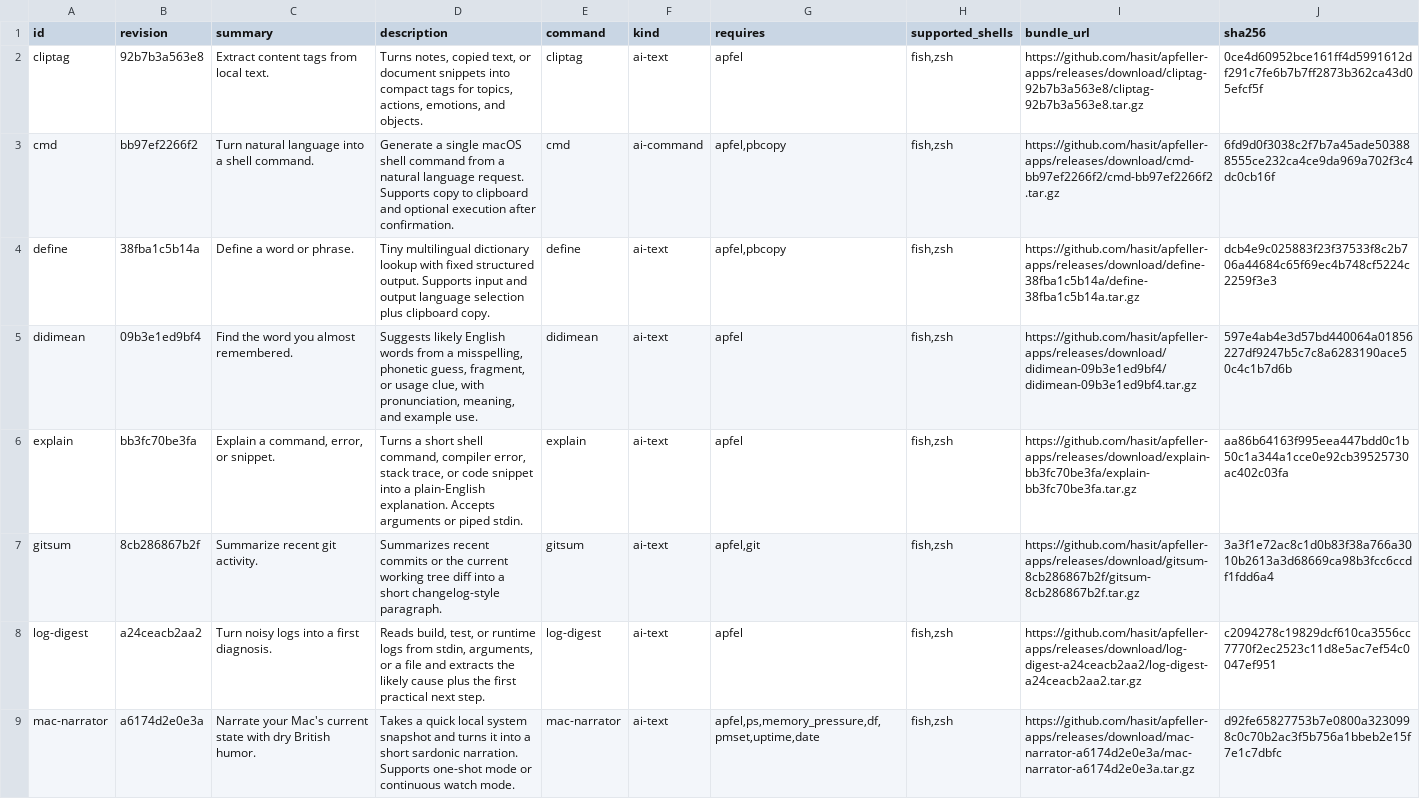
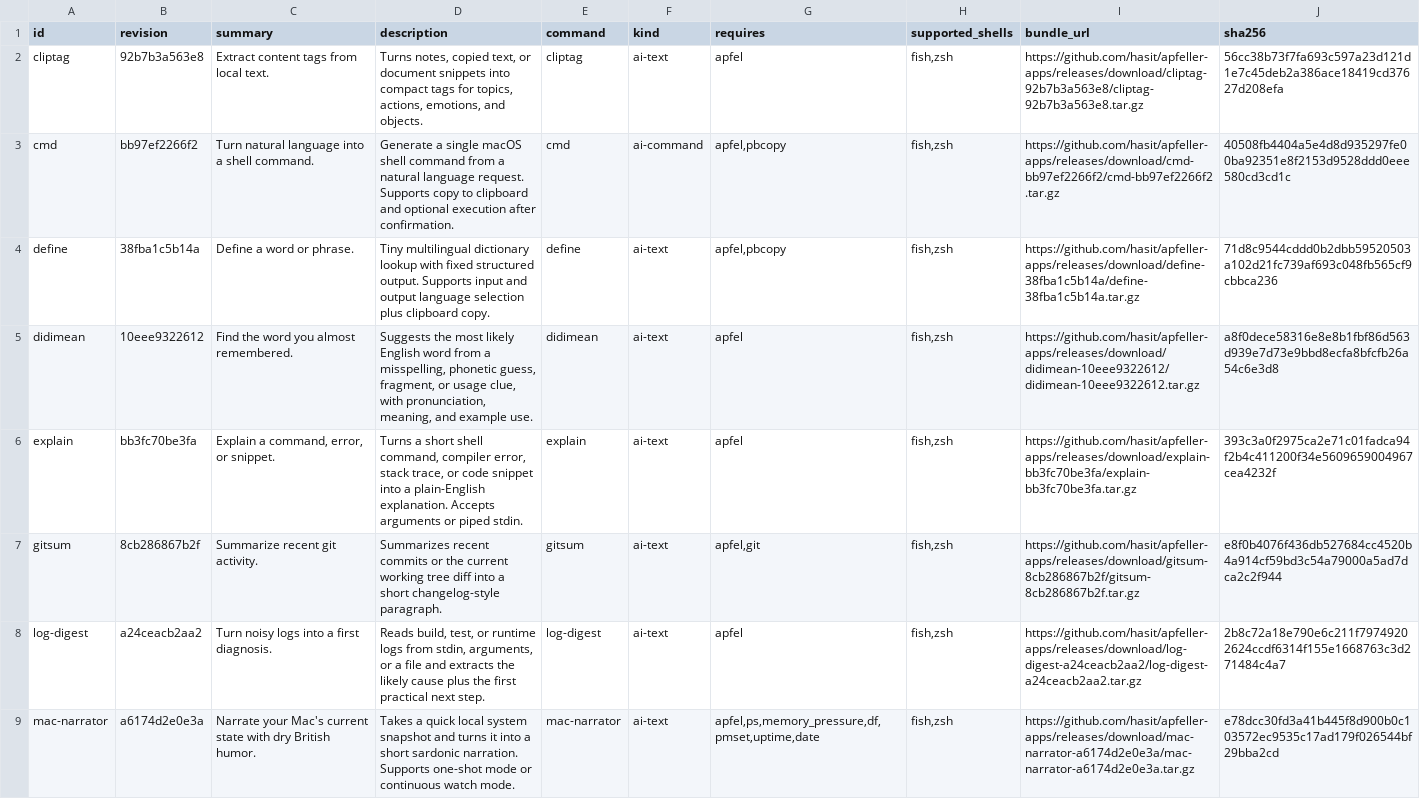
Before and after one commit to hasit/apfeller-apps, a TSV file: catalog/latest.tsv, drawn as a sheet; only a part is shown; the diff covers the shown part only; the diff names each change by its address in the sheet, - before the commit and + after, or states it on an @@ line.

```diff
--- a/catalog/latest.tsv
+++ b/catalog/latest.tsv
-J2 (sha256): 0ce4d60952bce161ff4d5991612df291c7fe6b7b7ff2873b362ca43d05efcf5f
+J2 (sha256): 56cc38b73f7fa693c597a23d121d1e7c45deb2a386ace18419cd37627d208efa
-J3 (sha256): 6fd9d0f3038c2f7b7a45ade503888555ce232ca4ce9da969a702f3c4dc0cb16f
+J3 (sha256): 40508fb4404a5e4d8d935297fe00ba92351e8f2153d9528ddd0eee580cd3cd1c
-J4 (sha256): dcb4e9c025883f23f37533f8c2b706a44684c65f69ec4b748cf5224c2259f3e3
+J4 (sha256): 71d8c9544cddd0b2dbb59520503a102d21fc739af693c048fb565cf9cbbca236
-B5 (revision): 09b3e1ed9bf4
+B5 (revision): 10eee9322612
-D5 (description): Suggests likely English words from a…
+D5 (description): Suggests the most likely English word from a…
-I5 (bundle_url): https://github.com/hasit/apfeller-apps/releases/download/didimean-09b3e1ed9bf4/didimean-09b3e1ed9bf4.tar.gz
+I5 (bundle_url): https://github.com/hasit/apfeller-apps/releases/download/didimean-10eee9322612/didimean-10eee9322612.tar.gz
-J5 (sha256): 597e4ab4e3d57bd440064a01856227df9247b5c7c8a6283190ace50c4c1b7d6b
+J5 (sha256): a8f0dece58316e8e8b1fbf86d563d939e7d73e9bbd8ecfa8bfcfb26a54c6e3d8
-J6 (sha256): aa86b64163f995eea447bdd0c1b50c1a344a1cce0e92cb39525730ac402c03fa
+J6 (sha256): 393c3a0f2975ca2e71c01fadca94f2b4c411200f34e5609659004967cea4232f
-J7 (sha256): 3a3f1e72ac8c1d0b83f38a766a3010b2613a3d68669ca98b3fcc6ccdf1fdd6a4
+J7 (sha256): e8f0b4076f436db527684cc4520b4a914cf59bd3c54a79000a5ad7dca2c2f944
-J8 (sha256): c2094278c19829dcf610ca3556cc7770f2ec2523c11d8e5ac7ef54c0047ef951
+J8 (sha256): 2b8c72a18e790e6c211f79749202624ccdf6314f155e1668763c3d271484c4a7
-J9 (sha256): d92fe65827753b7e0800a3230998c0c70b2ac3f5b756a1bbeb2e15f7e1c7dbfc
+J9 (sha256): e78dcc30fd3a41b445f8d900b0c103572ec9535c17ad179f026544bf29bba2cd
```
Also changed, not shown: 7 edited cells elsewhere in this file.
